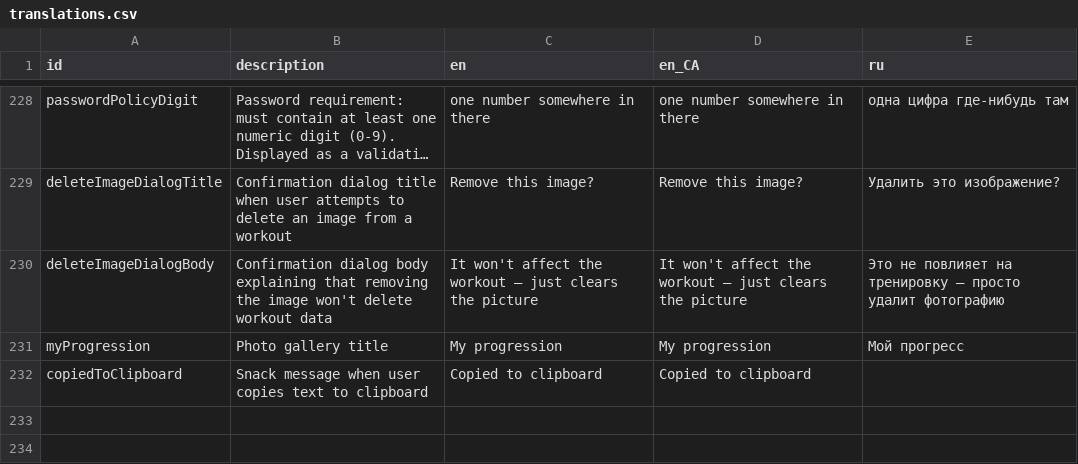
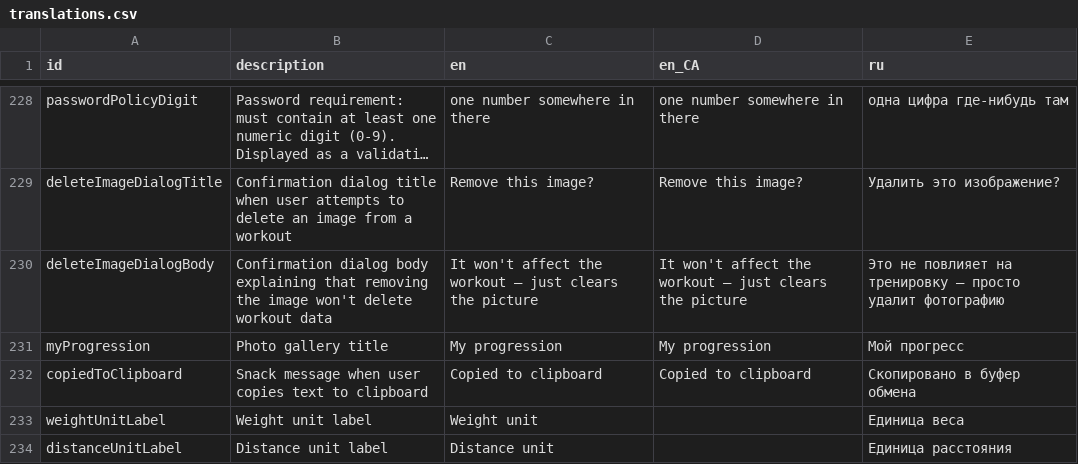
Before and after one commit to kit-g/heart-of-yours, a CSV file: shared/heart_language/scripts/translations.csv, drawn as a sheet; only a part is shown, gaps mark what is left out; long unchanged cells end in ….

Commit message:
chore: translations for weight and distance units

```diff
--- a/shared/heart_language/scripts/translations.csv
+++ b/shared/heart_language/scripts/translations.csv
@@ -273,2 +273,4 @@ deleteImageDialogBody,Confirmation dialog body explaining that removing the imag
 myProgression,Photo gallery title,My progression,My progression,Мой прогресс
-copiedToClipboard,Snack message when user copies text to clipboard,Copied to clipboard,Copied to clipboard,""
+copiedToClipboard,Snack message when user copies text to clipboard,Copied to clipboard,Copied to clipboard,Скопировано в буфер обмена
+weightUnitLabel,Weight unit label,Weight unit,,Единица веса
+distanceUnitLabel,Distance unit label,Distance unit,,Единица расстояния
```
Also changed, not shown: 7 other files.
